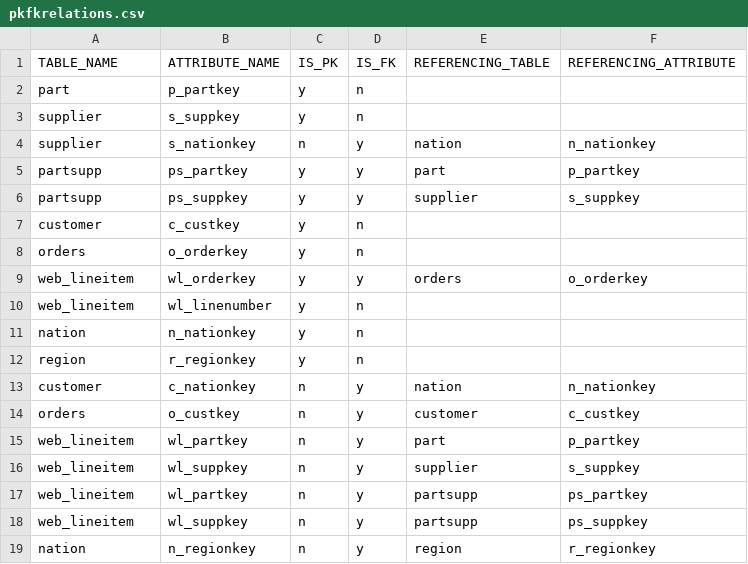
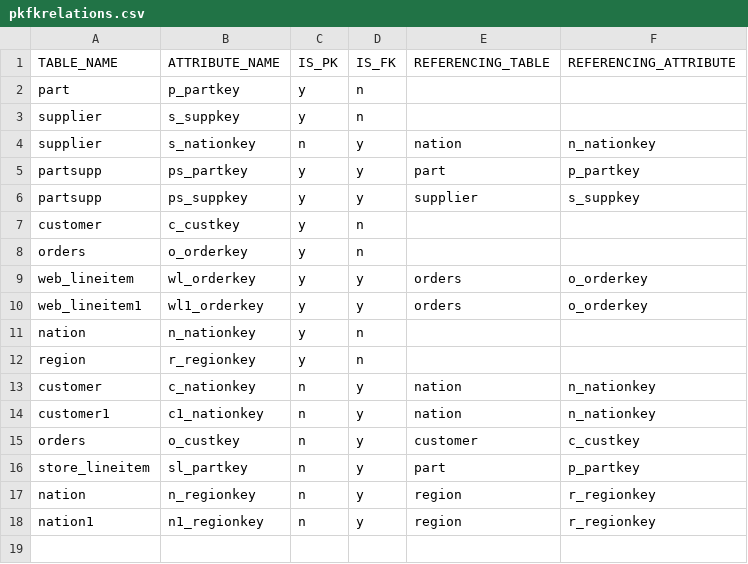
Before and after one commit to ahanapradhan/UnionExtraction, a CSV file: mysite/pkfkrelations.csv, drawn as a sheet.

```diff
--- a/mysite/pkfkrelations.csv
+++ b/mysite/pkfkrelations.csv
@@ -9,3 +9,3 @@ orders,o_orderkey,y,n,,
 web_lineitem,wl_orderkey,y,y,orders,o_orderkey
-web_lineitem,wl_linenumber,y,n,,
+web_lineitem1,wl1_orderkey,y,y,orders,o_orderkey
 nation,n_nationkey,y,n,,
@@ -13,7 +13,6 @@ region,r_regionkey,y,n,,
 customer,c_nationkey,n,y,nation,n_nationkey
+customer1,c1_nationkey,n,y,nation,n_nationkey
 orders,o_custkey,n,y,customer,c_custkey
-web_lineitem,wl_partkey,n,y,part,p_partkey
-web_lineitem,wl_suppkey,n,y,supplier,s_suppkey
-web_lineitem,wl_partkey,n,y,partsupp,ps_partkey
-web_lineitem,wl_suppkey,n,y,partsupp,ps_suppkey
+store_lineitem,sl_partkey,n,y,part,p_partkey
 nation,n_regionkey,n,y,region,r_regionkey
+nation1,n1_regionkey,n,y,region,r_regionkey
```
Also changed, not shown: 5 other files.
